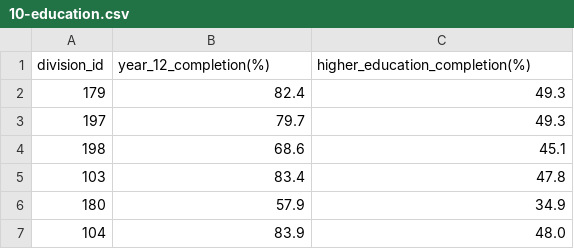
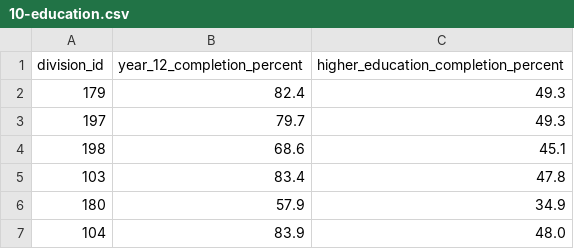
Before and after one commit to annewieggers/ETL-project, a CSV file: 10-output_education/10-education.csv, drawn as a sheet; only a part is shown.

```diff
--- a/10-output_education/10-education.csv
+++ b/10-output_education/10-education.csv
@@ -1,2 +1,2 @@
-division_id,year_12_completion(%),higher_education_completion(%)
+division_id,year_12_completion_percent,higher_education_completion_percent
 179,82.4,49.3
```
Also changed, not shown: 09-output_cultural_diversity/09-cultural_diversity.csv, 4 other files.
